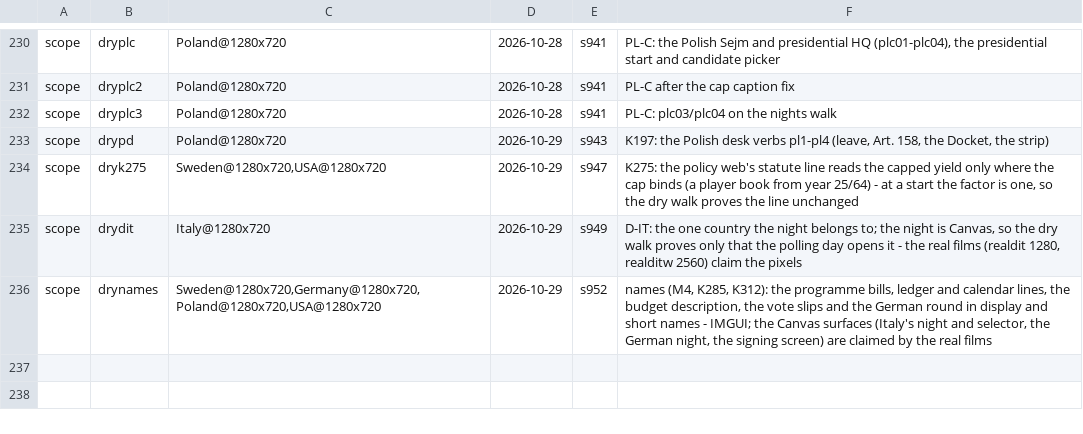
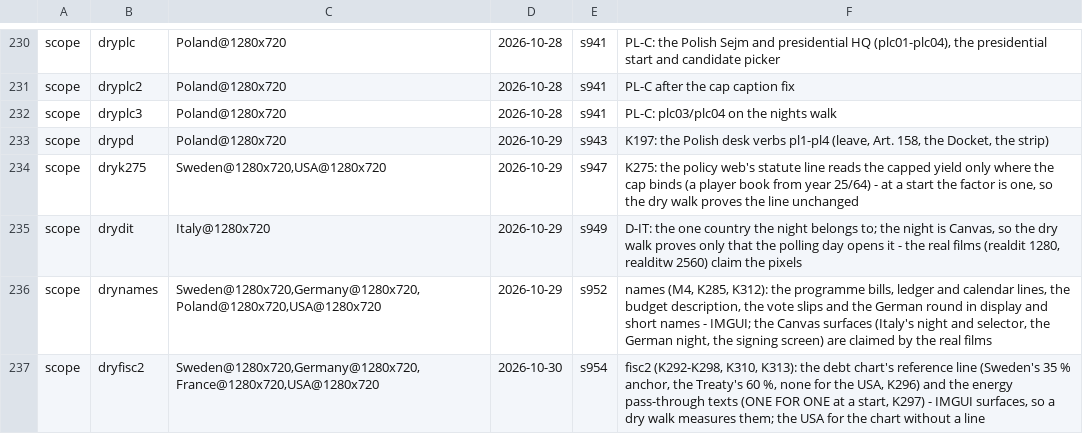
Before and after one commit to Bippen/PoliSim, a TSV file: Tools/film_scope.tsv, drawn as a sheet; only a part is shown, gaps mark what is left out; the diff names each change by its address in the sheet, - before the commit and + after, or states it on an @@ line.

```diff
--- a/Tools/film_scope.tsv
+++ b/Tools/film_scope.tsv
+row 237: scope | dryfisc2 | Sweden@1280x720,Germany@1280x720,France@1280x720,USA@1280x720 | 2026-10-30 | s954 | fisc2 (K292-K298, K310, K313): the debt chart's reference line (Sweden's 35 % anchor, the Treaty's 60 %, none for the USA, K296) and the energy pass-through texts (ONE FOR ONE at a start, K297) - IMGUI surfaces, so a dry walk measures them; the USA for the chart without a line
```
Also changed, not shown: Tools/review_ledger.tsv, 35 other files.
